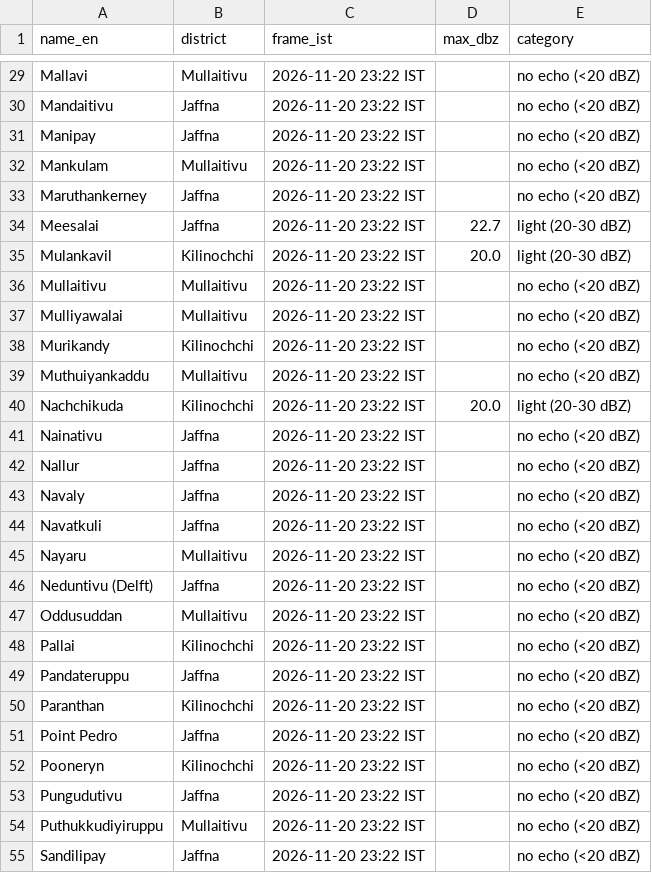
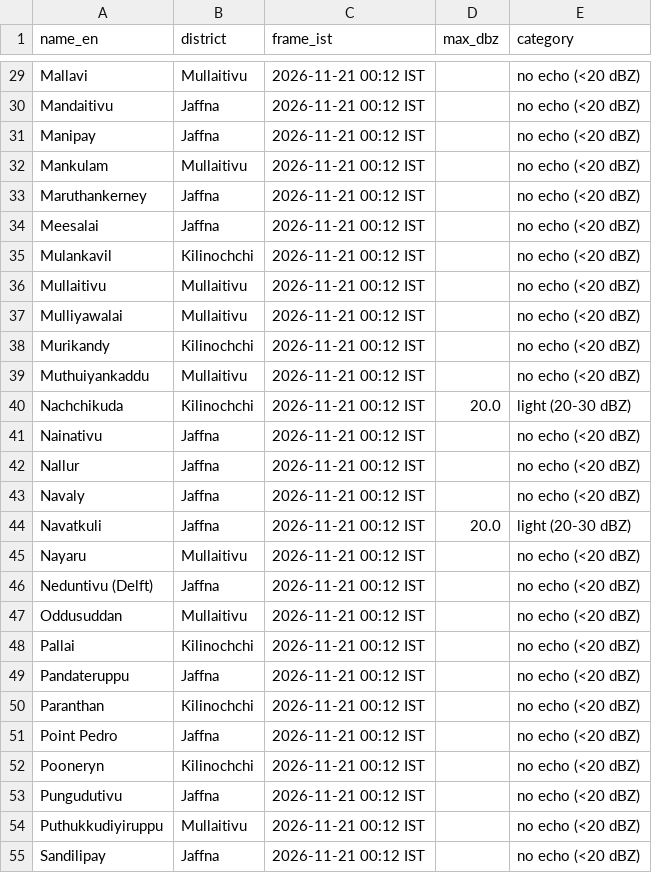
Before and after one commit to GThinesh/northern-radar, a CSV file: data/latest.csv, drawn as a sheet; only a part is shown, gaps mark what is left out; the diff covers the shown part only; the diff names each change by its address in the sheet, - before the commit and + after, or states it on an @@ line.

```diff
--- a/data/latest.csv
+++ b/data/latest.csv
-C29:C55 (frame_ist): 2026-11-20 23:22 IST
+C29:C55 (frame_ist): 2026-11-21 00:12 IST
-D34 (max_dbz): 22.7
+D34 (max_dbz): (empty)
-E34:E35 (category): light (20-30 dBZ)
+E34:E35 (category): no echo (<20 dBZ)
-D35 (max_dbz): 20.0
+D35 (max_dbz): (empty)
-D44 (max_dbz): (empty)
+D44 (max_dbz): 20.0
-E44 (category): no echo (<20 dBZ)
+E44 (category): light (20-30 dBZ)
```
Also changed, not shown: 55 edited cells elsewhere in this file, data/frames.csv, 11 other files.
